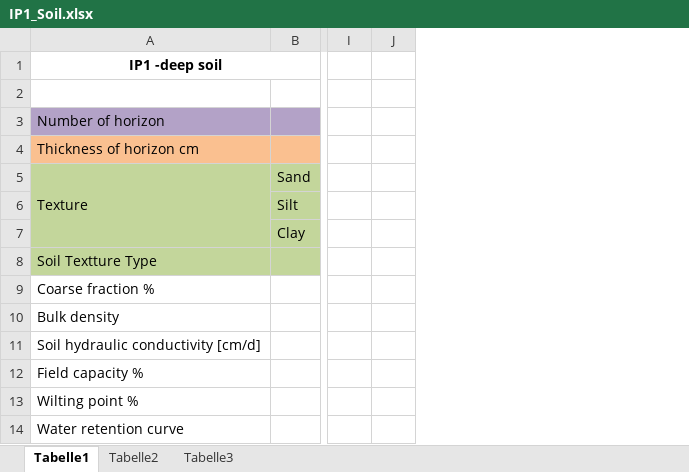
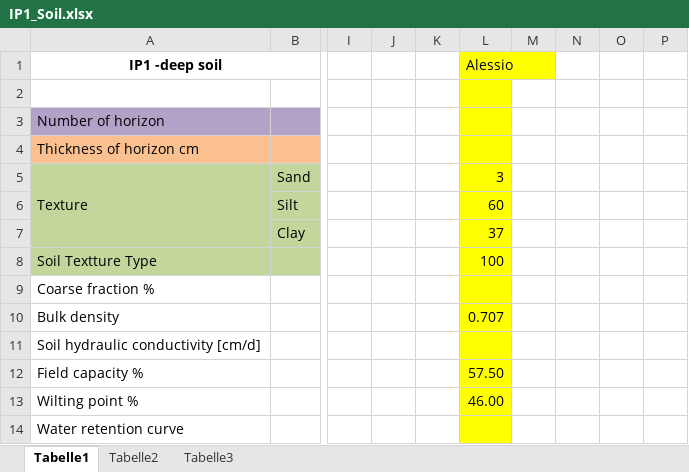
Before and after one commit to Forest-Modelling-Lab/3D-CMCC-FEM, an Excel workbook: software/3D-CMCC-Forest-Model/input/AUZobelboden/doc/IP1_Soil.xlsx, sheet Tabelle1, drawn as a sheet; only a part is shown, gaps mark what is left out; values as stored, in another font and other column widths than the file's, no borders; the diff names each change by its address in the sheet, - before the commit and + after, or states it on an @@ line.

```diff
--- a/software/3D-CMCC-Forest-Model/input/AUZobelboden/doc/IP1_Soil.xlsx (sheet Tabelle1)
+++ b/software/3D-CMCC-Forest-Model/input/AUZobelboden/doc/IP1_Soil.xlsx (sheet Tabelle1)
+column K, empty
+column L, rows 1-13: Alessio |  |  |  | 3 | 60 | 37 | 100 |  | 0.707 |  | 57.50 | 46.00
+column M, empty
+column N, empty
+column O, empty
+column P, empty
```
Also changed, not shown: 4 other files.
